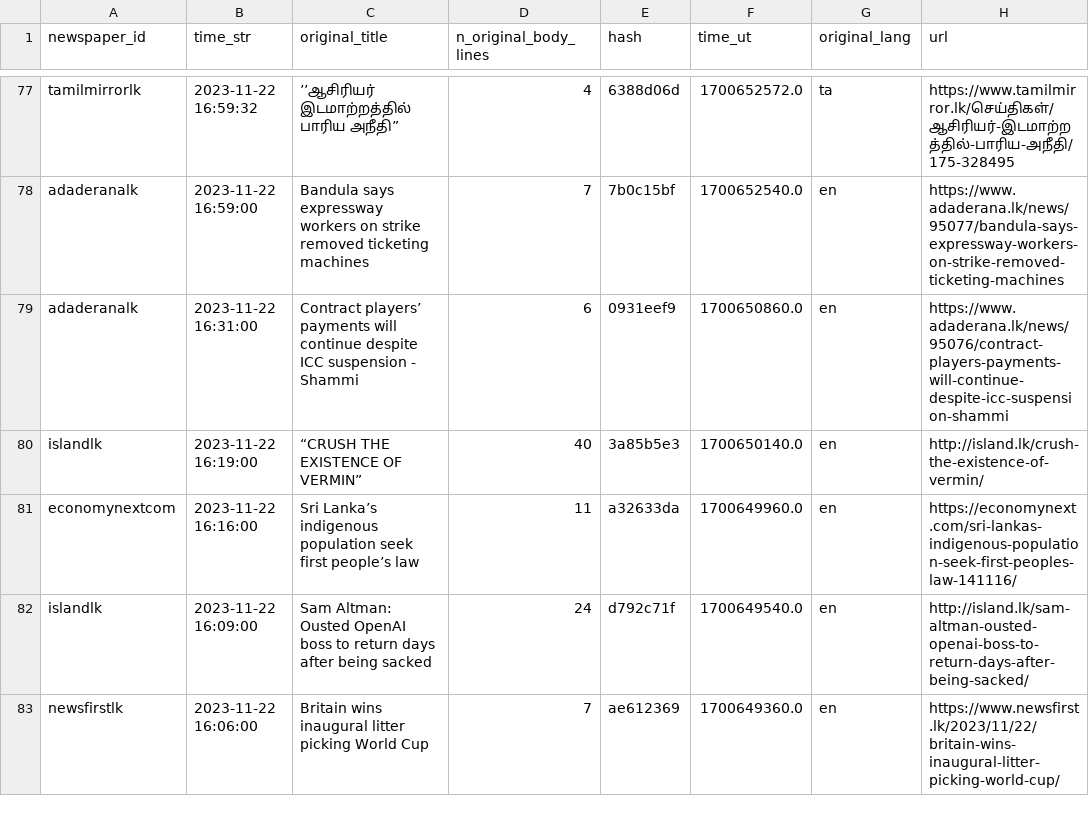
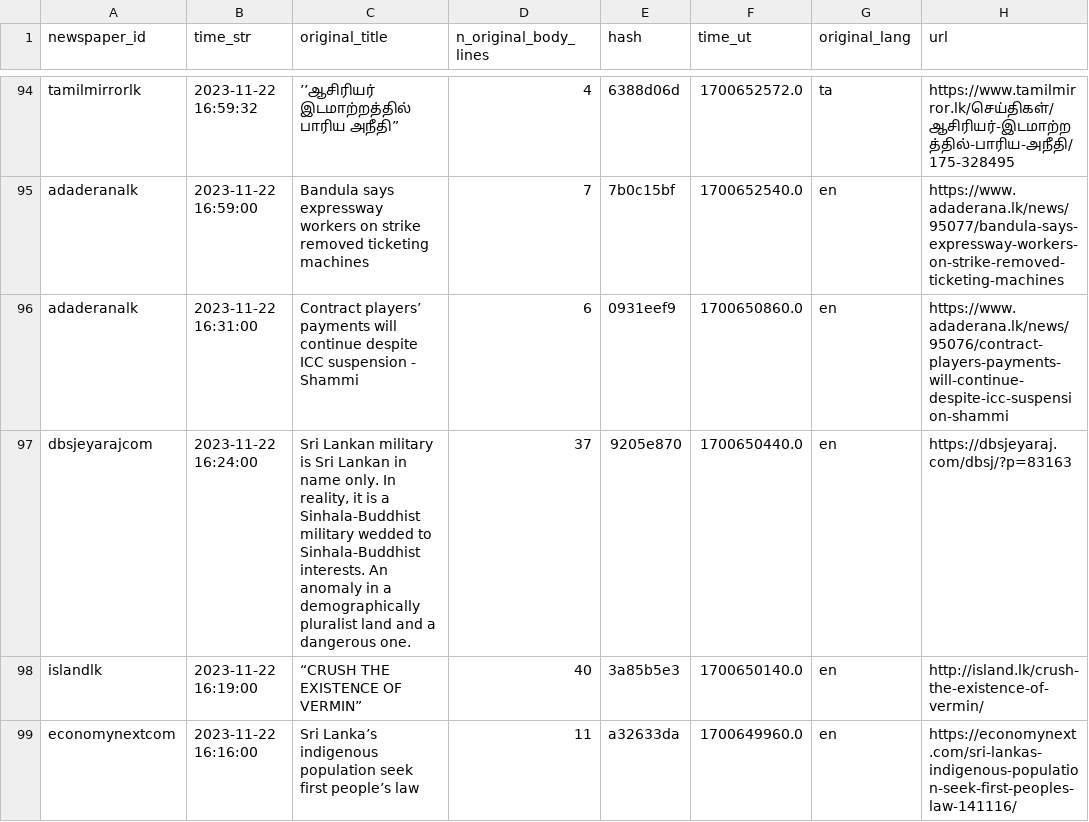
Before and after one commit to nuuuwan/news_lk3_data, a TSV file: reports/summary.tsv, drawn as a sheet; only a part is shown, gaps mark what is left out; the shorter side is filled out with more unchanged rows; the diff covers the shown part only; the diff names each change by its address in the sheet, - before the commit and + after, or states it on an @@ line.

```diff
--- a/reports/summary.tsv
+++ b/reports/summary.tsv
+row 97: dbsjeyarajcom | 2023-11-22 16:24:00 | Sri Lankan military is Sri Lankan in name only. In reality, it is a Sinhala-Buddhist military wedded to Sinhala-Buddhist interests. An anomaly in a demographically pluralist land and a dangerous one. | 37 | 9205e870 | 1700650440.0 | en | https://dbsjeyaraj.com/dbsj/?p=83163
```
Also changed, not shown: 17 added rows elsewhere in this file, 1 other file.
